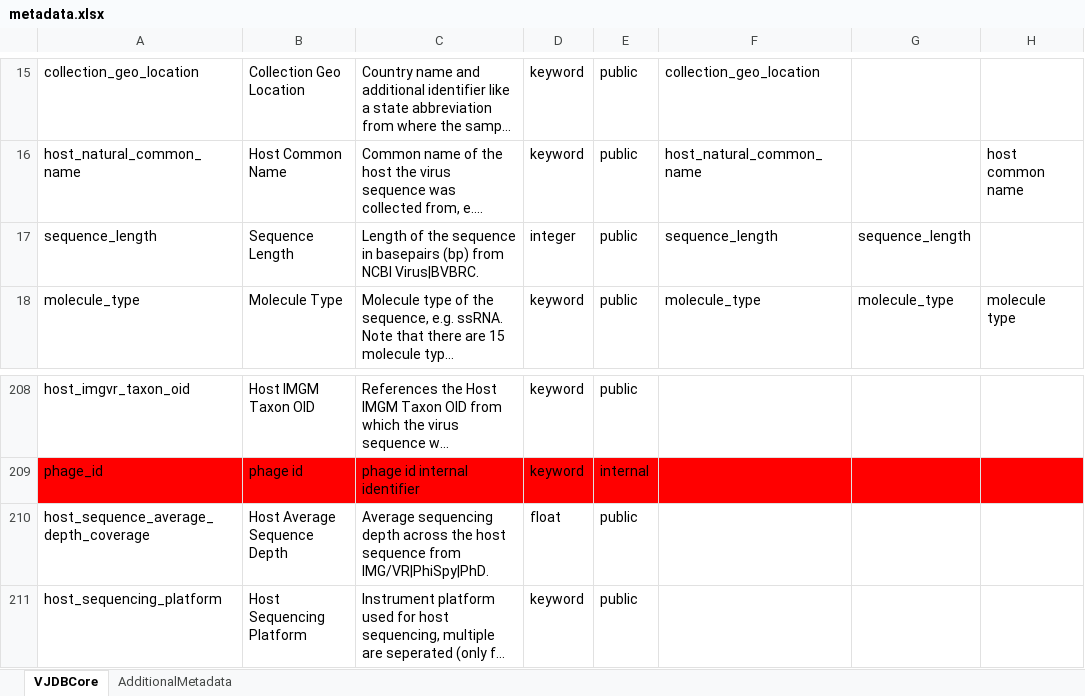
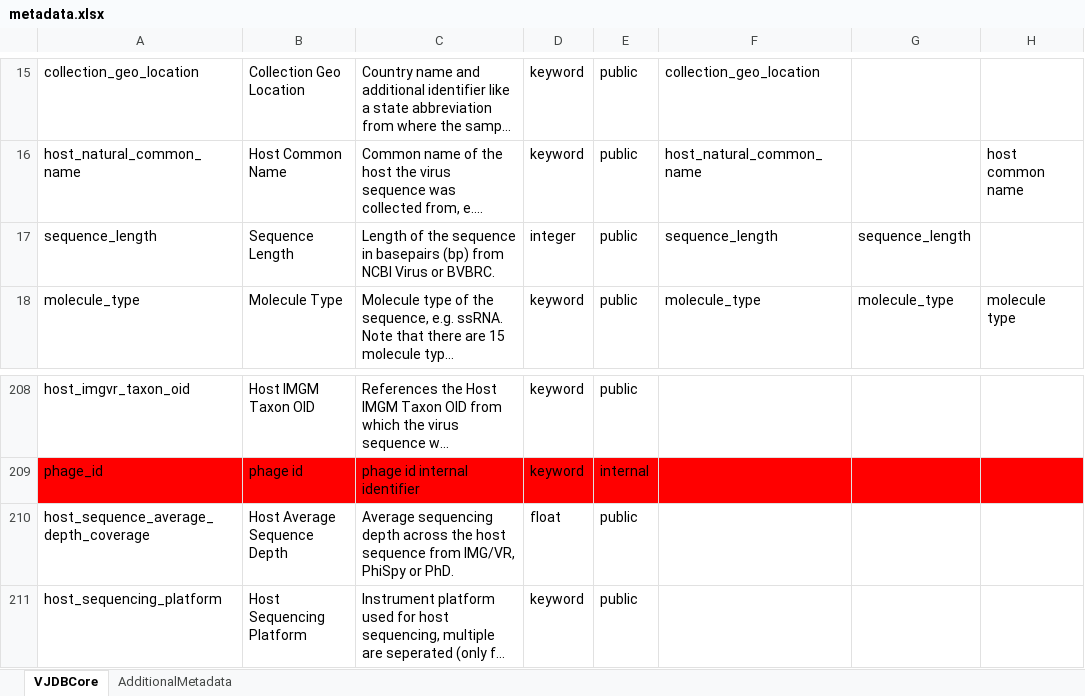
Before and after one commit to VirJenDB/virjendb_metadata, an Excel workbook: metadata.xlsx, sheet VJDBCore, drawn as a sheet; only a part is shown, gaps mark what is left out; long unchanged cells end in …; values as stored, in another font and other column widths than the file's, no borders; conditional formats not drawn; the diff names each change by its address in the sheet, - before the commit and + after, or states it on an @@ line.

Commit message:
Fix pipes in descriptions

```diff
--- a/metadata.xlsx (sheet VJDBCore)
+++ b/metadata.xlsx (sheet VJDBCore)
-C17: …from NCBI Virus|BVBRC.
+C17: …from NCBI Virus or BVBRC.
-C210: …sequence from IMG/VR|PhiSpy|PhD.
+C210: …sequence from IMG/VR, PhiSpy or PhD.
```
